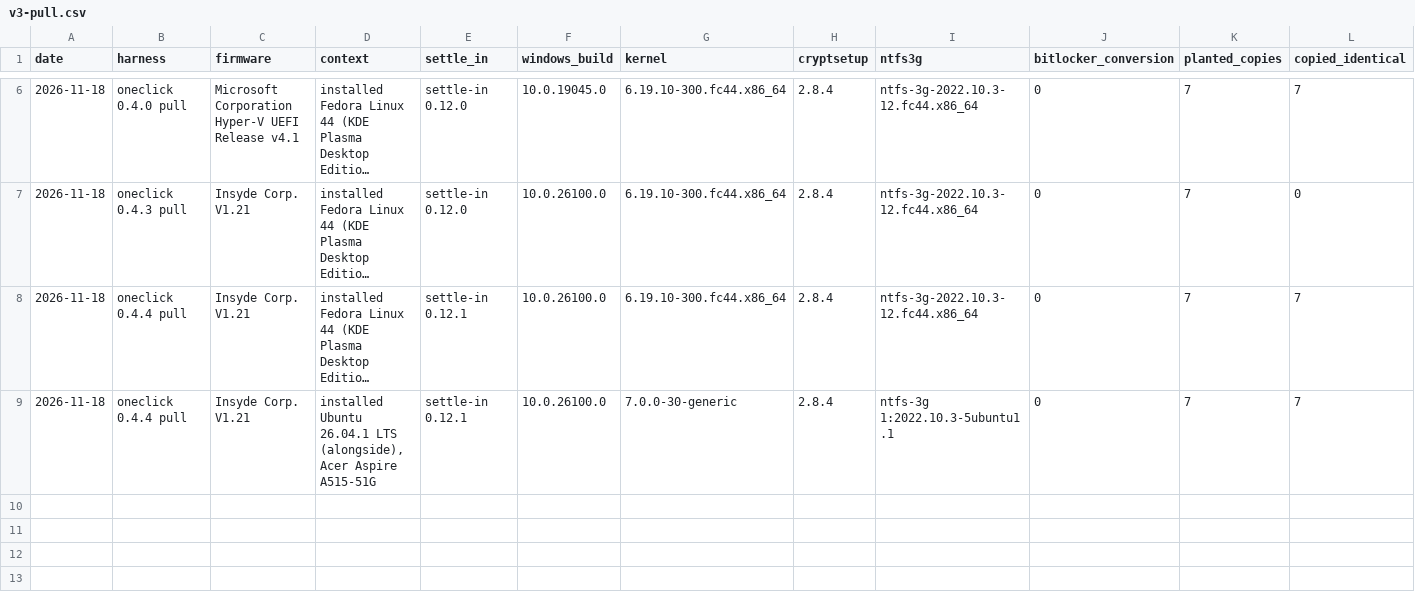
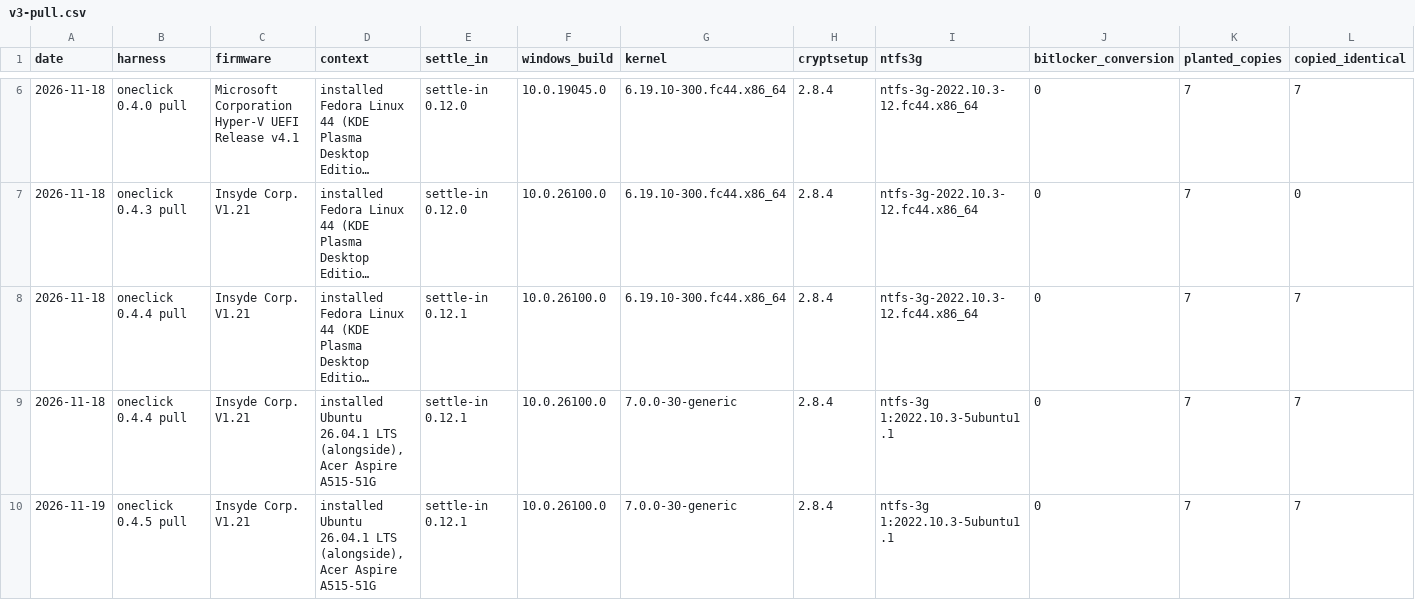
Before and after one commit to addlatt/upgrade_, a CSV file: docs/validation-results/v3-pull.csv, drawn as a sheet; only a part is shown, gaps mark what is left out; long unchanged cells end in …; rows hold the shown columns only; the diff names each change by its address in the sheet, - before the commit and + after, or states it on an @@ line.

```diff
--- a/docs/validation-results/v3-pull.csv
+++ b/docs/validation-results/v3-pull.csv
+row 10: 2026-11-19 | oneclick 0.4.5 pull | Insyde Corp. V1.21 | installed Ubuntu 26.04.1 LTS (alongside), Acer Aspire A515-51G | settle-in 0.12.1 | 10.0.26100.0 | 7.0.0-30-generic | 2.8.4 | ntfs-3g 1:2022.10.3-5ubuntu1.1 | 0 | 7 | 7
```
Also changed, not shown: docs/validation-results/oneclick-runs.csv, docs/validation-results/r16-stick-writer.csv, 6 other files.
